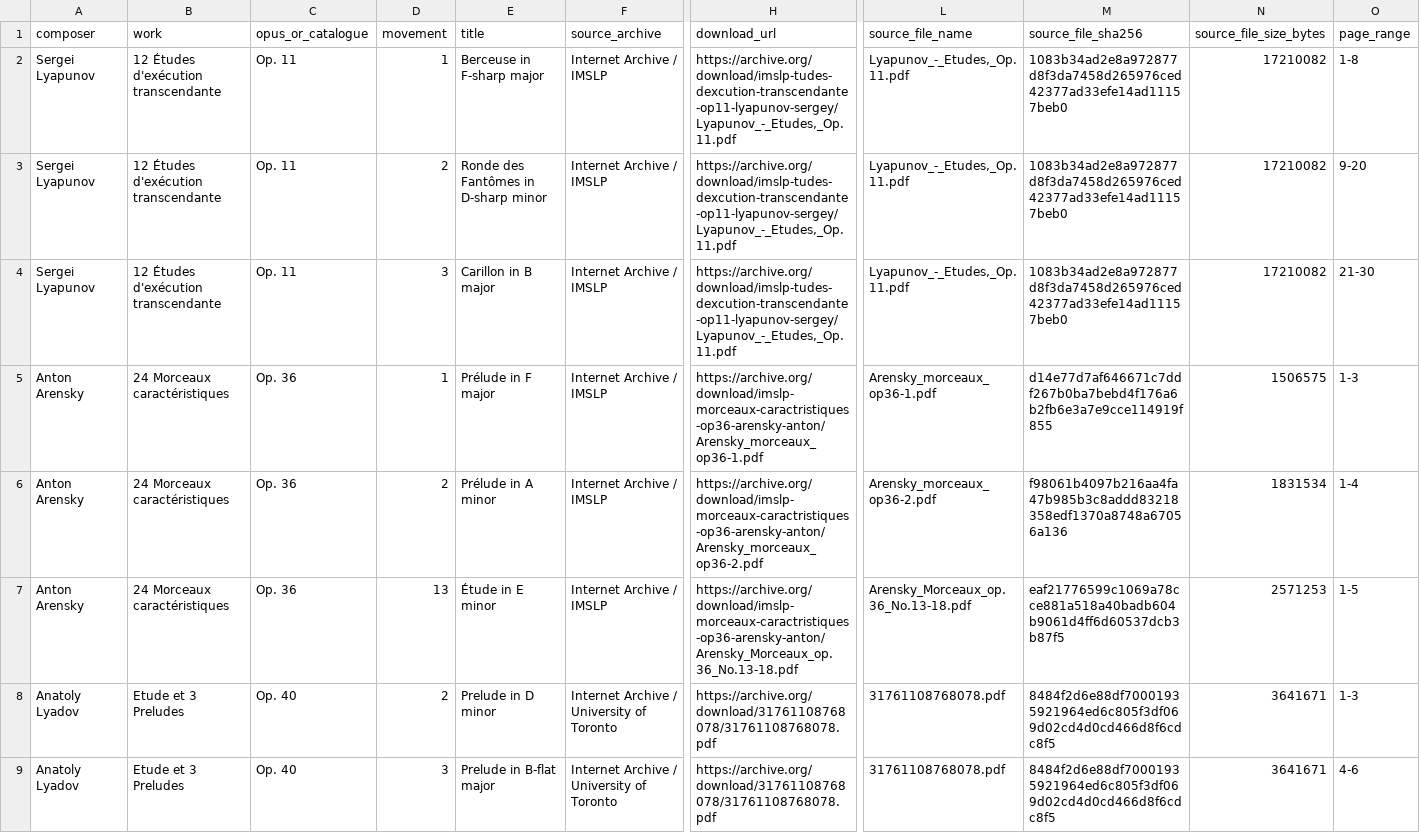
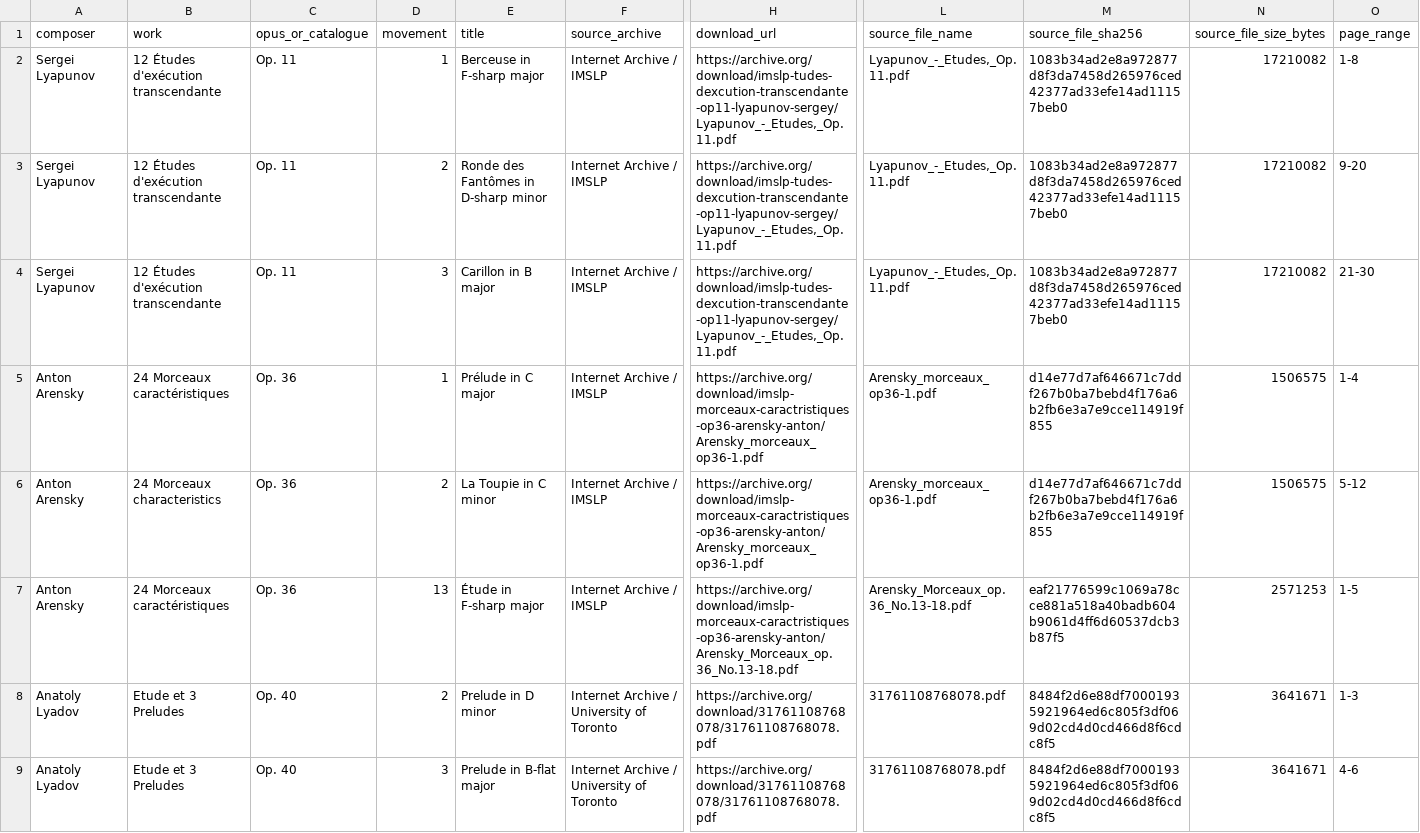
Before and after one commit to team-muel/Russian-Piano-Composer, a CSV file: data/manifests/rc013_source_candidates.csv, drawn as a sheet; only a part is shown, gaps mark what is left out; the diff names each change by its address in the sheet, - before the commit and + after, or states it on an @@ line.

Commit message:
fix(rc013): establish authoritative Arensky Op.36 identity map and reopen Scores 1 and 2

```diff
--- a/data/manifests/rc013_source_candidates.csv
+++ b/data/manifests/rc013_source_candidates.csv
-E5 (title): Prélude in F major
+E5 (title): Prélude in C major
-O5 (page_range): 1-3
+O5 (page_range): 1-4
-B6 (work): 24 Morceaux caractéristiques
+B6 (work): 24 Morceaux characteristics
-E6 (title): Prélude in A minor
+E6 (title): La Toupie in C minor
-H6 (download_url): https://archive.org/download/imslp-morceaux-caractristiques-op36-arensky-anton/Arensky_morceaux_op36-2.pdf
+H6 (download_url): https://archive.org/download/imslp-morceaux-caractristiques-op36-arensky-anton/Arensky_morceaux_op36-1.pdf
-L6 (source_file_name): Arensky_morceaux_op36-2.pdf
+L6 (source_file_name): Arensky_morceaux_op36-1.pdf
-M6 (source_file_sha256): f98061b4097b216aa4fa47b985b3c8addd83218358edf1370a8748a67056a136
+M6 (source_file_sha256): d14e77d7af646671c7ddf267b0ba7bebd4f176a6b2fb6e3a7e9cce114919f855
-N6 (source_file_size_bytes): 1831534
+N6 (source_file_size_bytes): 1506575
-O6 (page_range): 1-4
+O6 (page_range): 5-12
-E7 (title): Étude in E minor
+E7 (title): Étude in F-sharp major
```
Also changed, not shown: 21 other files.
